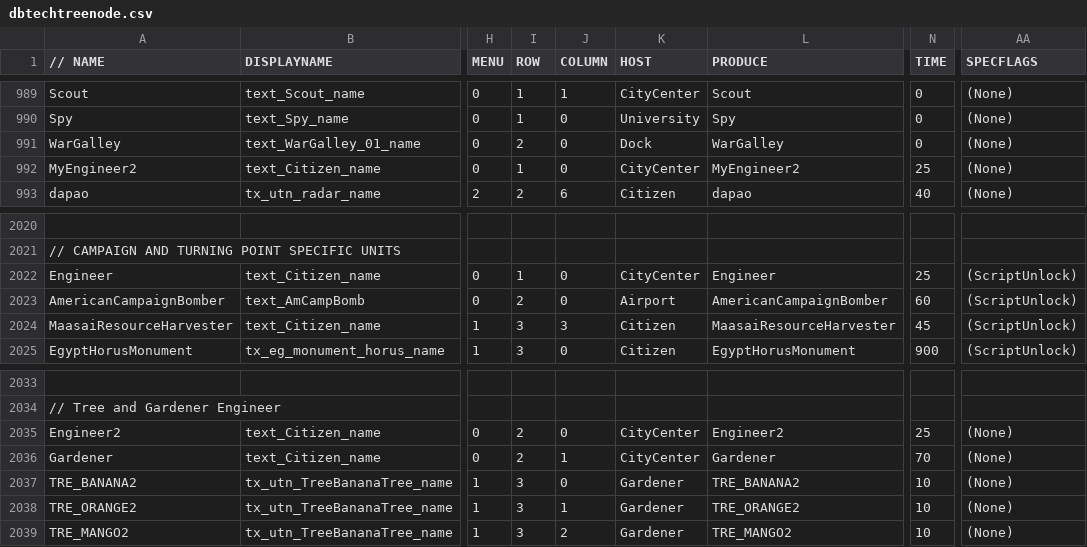
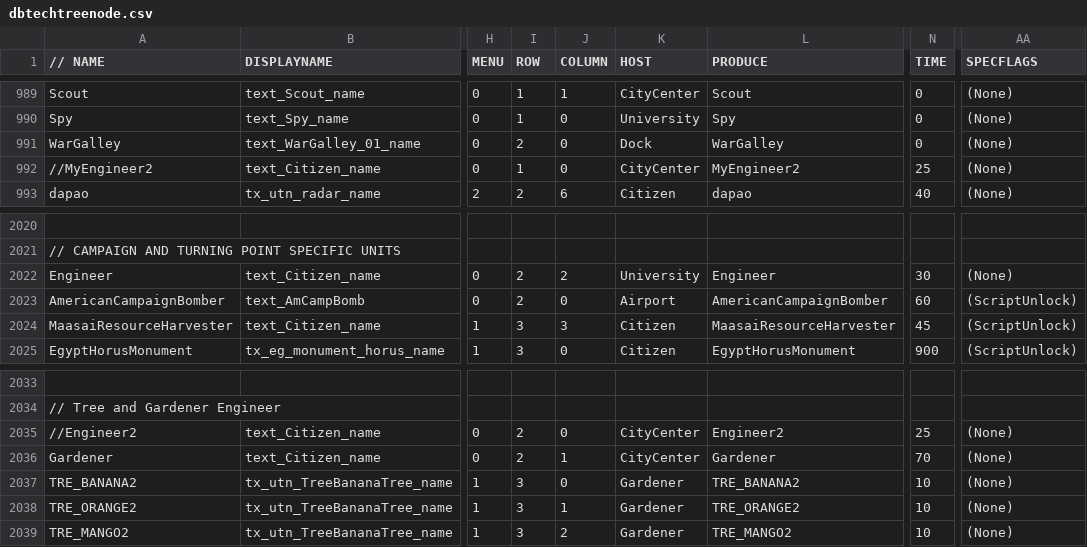
Before and after one commit to luojiang419/ee2, a CSV file: game-metadata/EE2X_db/TechTree/dbtechtreenode.csv, drawn as a sheet; only a part is shown, gaps mark what is left out; the diff names each change by its address in the sheet, - before the commit and + after, or states it on an @@ line.

```diff
--- a/game-metadata/EE2X_db/TechTree/dbtechtreenode.csv
+++ b/game-metadata/EE2X_db/TechTree/dbtechtreenode.csv
-A992 (// NAME): MyEngineer2
+A992 (// NAME): //MyEngineer2
-I2022 (ROW): 1
+I2022 (ROW): 2
-J2022 (COLUMN): 0
+J2022 (COLUMN): 2
-K2022 (HOST): CityCenter
+K2022 (HOST): University
-N2022 (TIME): 25
+N2022 (TIME): 30
-AA2022 (SPECFLAGS): (ScriptUnlock)
+AA2022 (SPECFLAGS): (None)
-A2035 (// NAME): Engineer2
+A2035 (// NAME): //Engineer2
```
Also changed, not shown: 1 other file.
